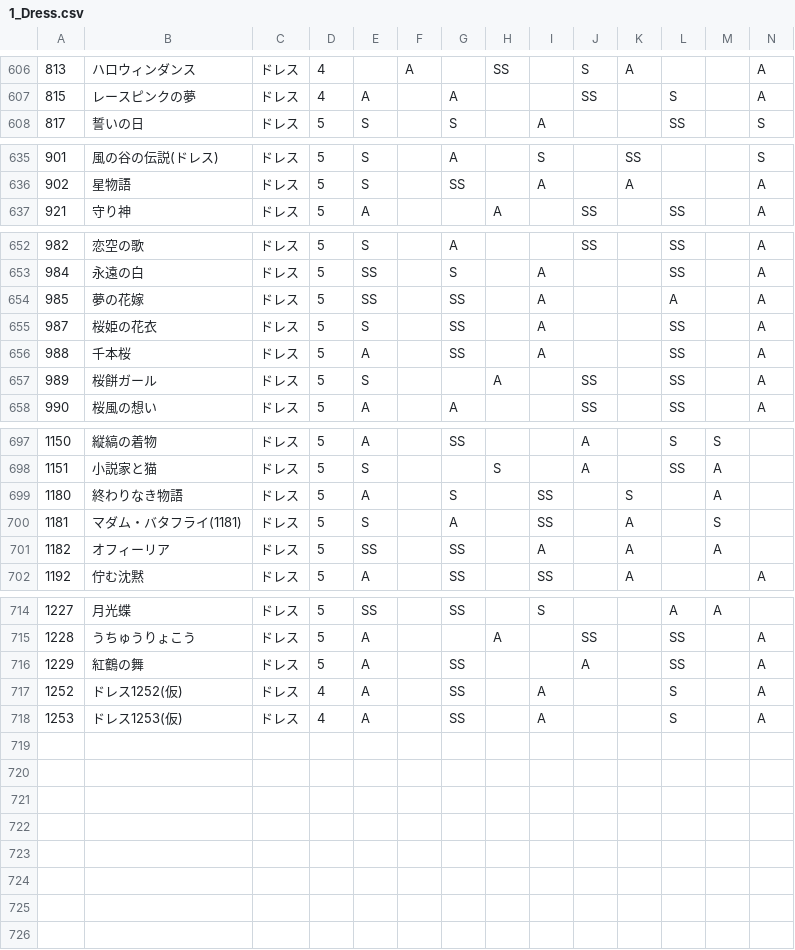
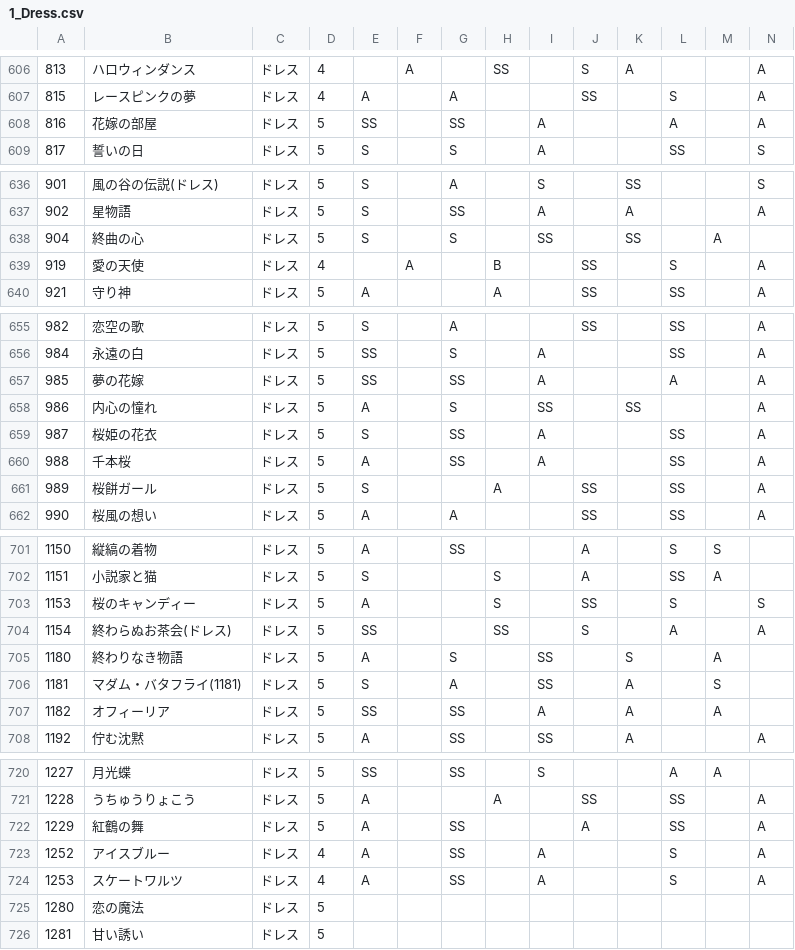
Before and after one commit to ShTair/MiracleNikkiData, a CSV file: Items/1_Dress.csv, drawn as a sheet; only a part is shown, gaps mark what is left out; addresses are those after the commit; rows hold the shown columns only; the diff names each change by its address in the sheet, - before the commit and + after, or states it on an @@ line.

```diff
--- a/Items/1_Dress.csv
+++ b/Items/1_Dress.csv
+row 608: 816 | 花嫁の部屋 | ドレス | 5 | SS |  | SS |  | A |  |  | A |  | A
+row 638: 904 | 終曲の心 | ドレス | 5 | S |  | S |  | SS |  | SS |  | A
+row 639: 919 | 愛の天使 | ドレス | 4 |  | A |  | B |  | SS |  | S |  | A
+row 658: 986 | 内心の憧れ | ドレス | 5 | A |  | S |  | SS |  | SS |  |  | A
+row 703: 1153 | 桜のキャンディー | ドレス | 5 | A |  |  | S |  | SS |  | S |  | S
+row 704: 1154 | 終わらぬお茶会(ドレス) | ドレス | 5 | SS |  |  | SS |  | S |  | A |  | A
-B723: ドレス1252(仮)
+B723: アイスブルー
-B724: ドレス1253(仮)
+B724: スケートワルツ
+row 725: 1280 | 恋の魔法 | ドレス | 5
+row 726: 1281 | 甘い誘い | ドレス | 5
```
Also changed, not shown: Items/0_Hairstyle.csv, Items/3_Tops.csv, 6 other files.
